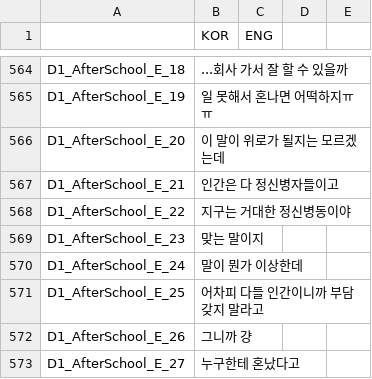
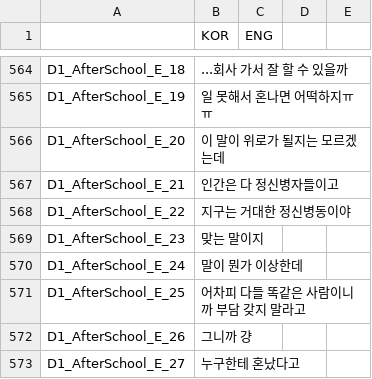
Before and after one commit to HongHyunsoo/Back-In-School, a CSV file: BackInSchool/Assets/Resources/Localization.csv, drawn as a sheet; only a part is shown, gaps mark what is left out.

```diff
--- a/BackInSchool/Assets/Resources/Localization.csv
+++ b/BackInSchool/Assets/Resources/Localization.csv
@@ -572,3 +572,3 @@ D1_AfterSchool_E_23,맞는 말이지,,,
 D1_AfterSchool_E_24,말이 뭔가 이상한데,,,
-D1_AfterSchool_E_25,어차피 다들 인간이니까 부담 갖지 말라고,,,
+D1_AfterSchool_E_25,어차피 다들 똑같은 사람이니까 부담 갖지 말라고,,,
 D1_AfterSchool_E_26,그니까 걍,,,
```
Also changed, not shown: BackInSchool/Assets/Resources/Conversations.csv, 53 other files.
